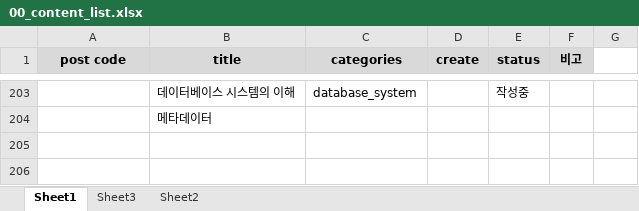
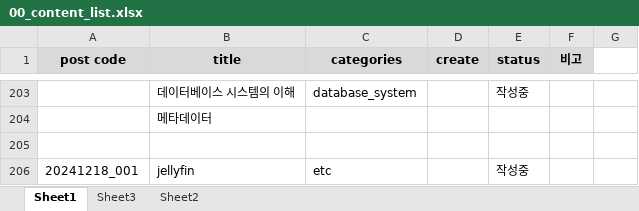
Before and after one commit to whdrns2013/whdrns2013.github.io, an Excel workbook: assets/xlsx/00_content_list.xlsx, sheet Sheet1, drawn as a sheet; only a part is shown, gaps mark what is left out; values as stored, in another font and other column widths than the file's, no borders; the diff names each change by its address in the sheet, - before the commit and + after, or states it on an @@ line.

```diff
--- a/assets/xlsx/00_content_list.xlsx (sheet Sheet1)
+++ b/assets/xlsx/00_content_list.xlsx (sheet Sheet1)
+row 205: (empty)
+row 206: 20241218_001 | jellyfin | etc |  | 작성중
```
Also changed, not shown: 2 other files.
